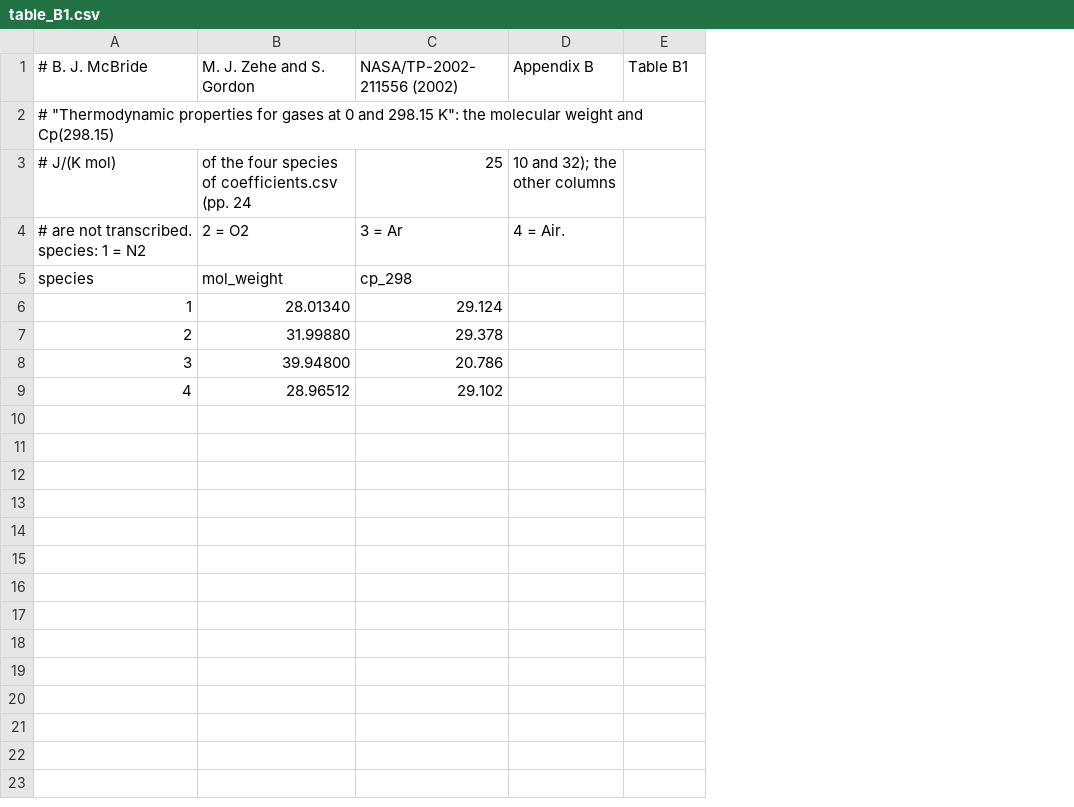
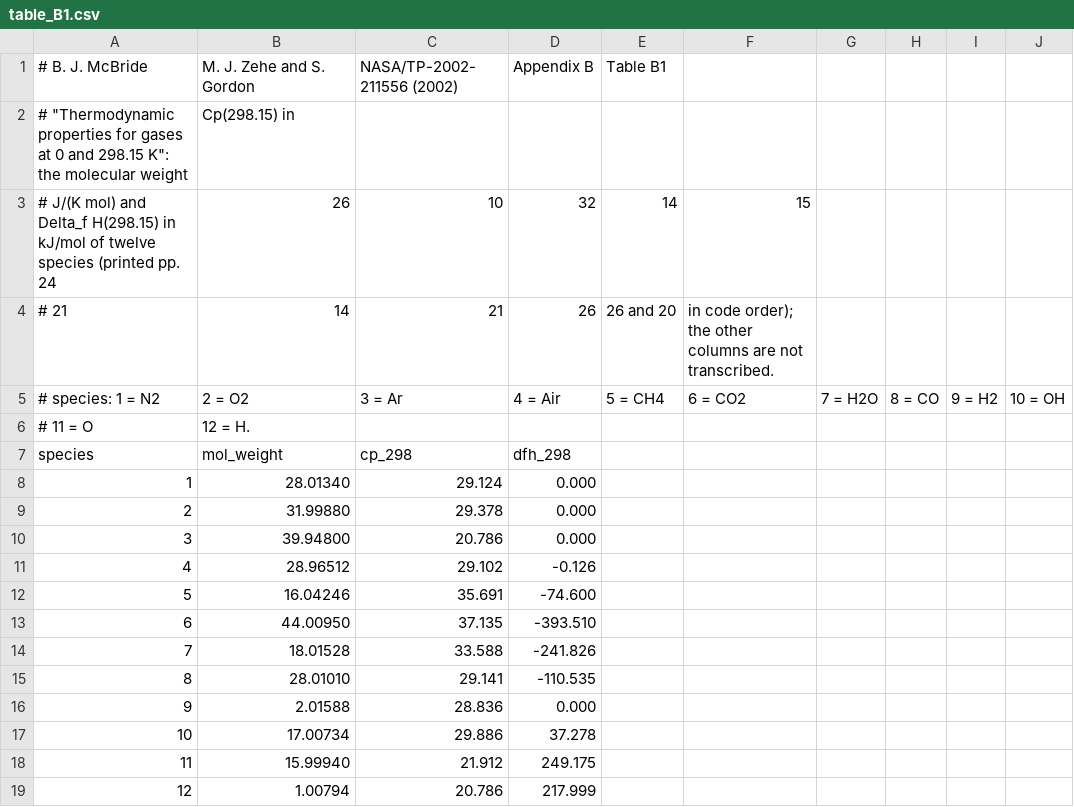
Before and after one commit to using76/Iteration-CFD, a CSV file: reference/nasa-glenn2002/table_B1.csv, drawn as a sheet; removed rows and columns are numbered as before the commit, all else as after; the diff names each change by its address in the sheet, - before the commit and + after, or states it on an @@ line.

```diff
--- a/reference/nasa-glenn2002/table_B1.csv
+++ b/reference/nasa-glenn2002/table_B1.csv
-column D (Appendix B), row 4: 4 = Air.
+column D (Appendix B), row 5: 4 = Air; rows 7-11: dfh_298 | 0.000 | 0.000 | 0.000 | -0.126
+column F, row 5: 6 = CO2
+column G, row 5: 7 = H2O
+column H, row 5: 8 = CO
+column I, row 5: 9 = H2
+column J, row 5: 10 = OH
-row 2: # "Thermodynamic properties for gases at 0 and 298.15 K": the molecular weight and Cp(298.15)
-row 3: # J/(K mol) | of the four species of coefficients.csv (pp. 24 | 25 | 10 and 32); the other columns
+row 2: # "Thermodynamic properties for gases at 0 and 298.15 K": the molecular weight | Cp(298.15) in
+row 3: # J/(K mol) and Delta_f H(298.15) in kJ/mol of twelve species (printed pp. 24 | 26 | 10 | 32 | 14 | 15
+row 4: # 21 | 14 | 21 | 26 | 26 and 20 | in code order); the other columns are not transcribed.
-A5 (# B. J. McBride): # are not transcribed. species: 1 = N2
+A5 (# B. J. McBride): # species: 1 = N2
-E5 (Table B1): (empty)
+E5 (Table B1): 5 = CH4
+row 6: # 11 = O | 12 = H.
+row 12: 5 | 16.04246 | 35.691 | -74.600
+row 13: 6 | 44.00950 | 37.135 | -393.510
+row 14: 7 | 18.01528 | 33.588 | -241.826
+row 15: 8 | 28.01010 | 29.141 | -110.535
+row 16: 9 | 2.01588 | 28.836 | 0.000
+row 17: 10 | 17.00734 | 29.886 | 37.278
+row 18: 11 | 15.99940 | 21.912 | 249.175
+row 19: 12 | 1.00794 | 20.786 | 217.999
```
Also changed, not shown: 6 other files.
